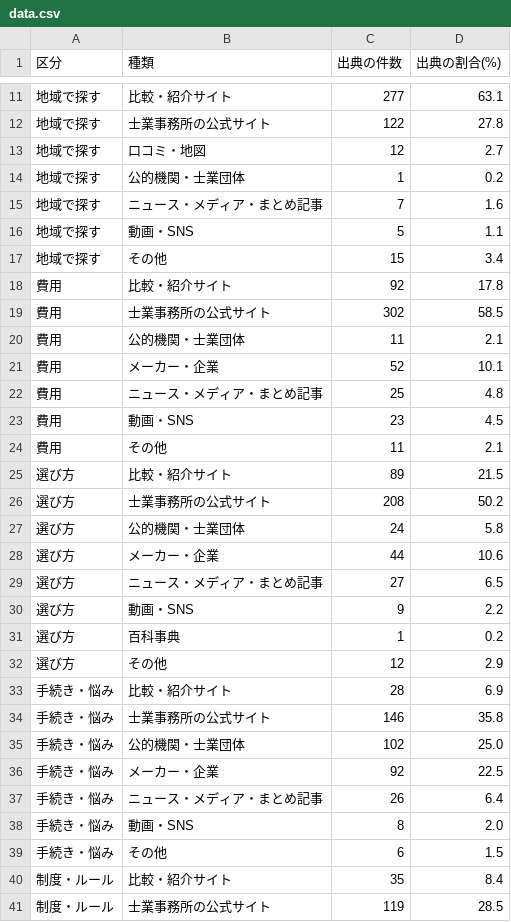
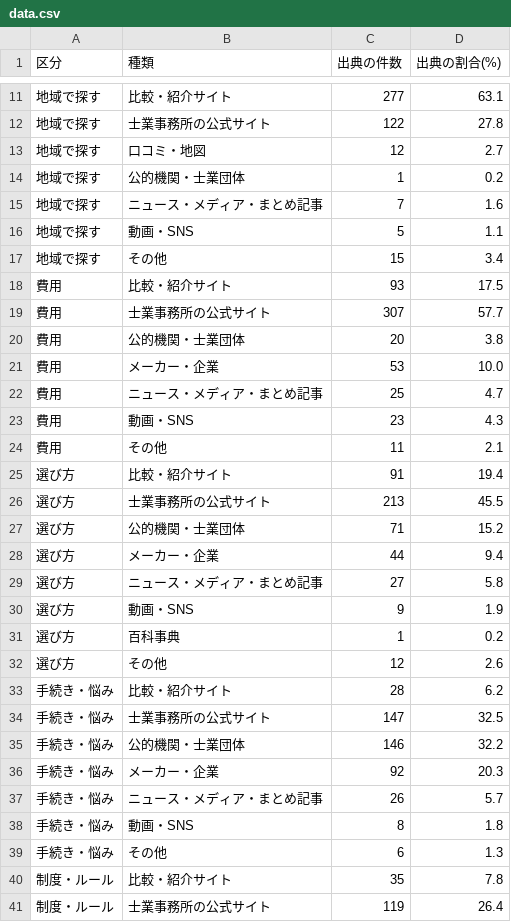
Before and after one commit to yoshi4476/SS-AIO-LP, a CSV file: site/research/shigyou-ai-sources/data.csv, drawn as a sheet; only a part is shown, gaps mark what is left out; the diff covers the shown part only.

```diff
--- a/site/research/shigyou-ai-sources/data.csv
+++ b/site/research/shigyou-ai-sources/data.csv
@@ -17,25 +17,25 @@
 地域で探す,その他,15,3.4
-費用,比較・紹介サイト,92,17.8
-費用,士業事務所の公式サイト,302,58.5
-費用,公的機関・士業団体,11,2.1
-費用,メーカー・企業,52,10.1
-費用,ニュース・メディア・まとめ記事,25,4.8
-費用,動画・SNS,23,4.5
+費用,比較・紹介サイト,93,17.5
+費用,士業事務所の公式サイト,307,57.7
+費用,公的機関・士業団体,20,3.8
+費用,メーカー・企業,53,10.0
+費用,ニュース・メディア・まとめ記事,25,4.7
+費用,動画・SNS,23,4.3
 費用,その他,11,2.1
-選び方,比較・紹介サイト,89,21.5
-選び方,士業事務所の公式サイト,208,50.2
-選び方,公的機関・士業団体,24,5.8
-選び方,メーカー・企業,44,10.6
-選び方,ニュース・メディア・まとめ記事,27,6.5
-選び方,動画・SNS,9,2.2
+選び方,比較・紹介サイト,91,19.4
+選び方,士業事務所の公式サイト,213,45.5
+選び方,公的機関・士業団体,71,15.2
+選び方,メーカー・企業,44,9.4
+選び方,ニュース・メディア・まとめ記事,27,5.8
+選び方,動画・SNS,9,1.9
 選び方,百科事典,1,0.2
-選び方,その他,12,2.9
-手続き・悩み,比較・紹介サイト,28,6.9
-手続き・悩み,士業事務所の公式サイト,146,35.8
-手続き・悩み,公的機関・士業団体,102,25.0
-手続き・悩み,メーカー・企業,92,22.5
-手続き・悩み,ニュース・メディア・まとめ記事,26,6.4
-手続き・悩み,動画・SNS,8,2.0
-手続き・悩み,その他,6,1.5
-制度・ルール,比較・紹介サイト,35,8.4
-制度・ルール,士業事務所の公式サイト,119,28.5
+選び方,その他,12,2.6
+手続き・悩み,比較・紹介サイト,28,6.2
+手続き・悩み,士業事務所の公式サイト,147,32.5
+手続き・悩み,公的機関・士業団体,146,32.2
+手続き・悩み,メーカー・企業,92,20.3
+手続き・悩み,ニュース・メディア・まとめ記事,26,5.7
+手続き・悩み,動画・SNS,8,1.8
+手続き・悩み,その他,6,1.3
+制度・ルール,比較・紹介サイト,35,7.8
+制度・ルール,士業事務所の公式サイト,119,26.4
```
Also changed, not shown: 3 added rows and 27 edited cells elsewhere in this file, site/research/jidousha-ai-sources/data.csv, site/research/koumuten-ai-sources/data.csv, 39 other files.
